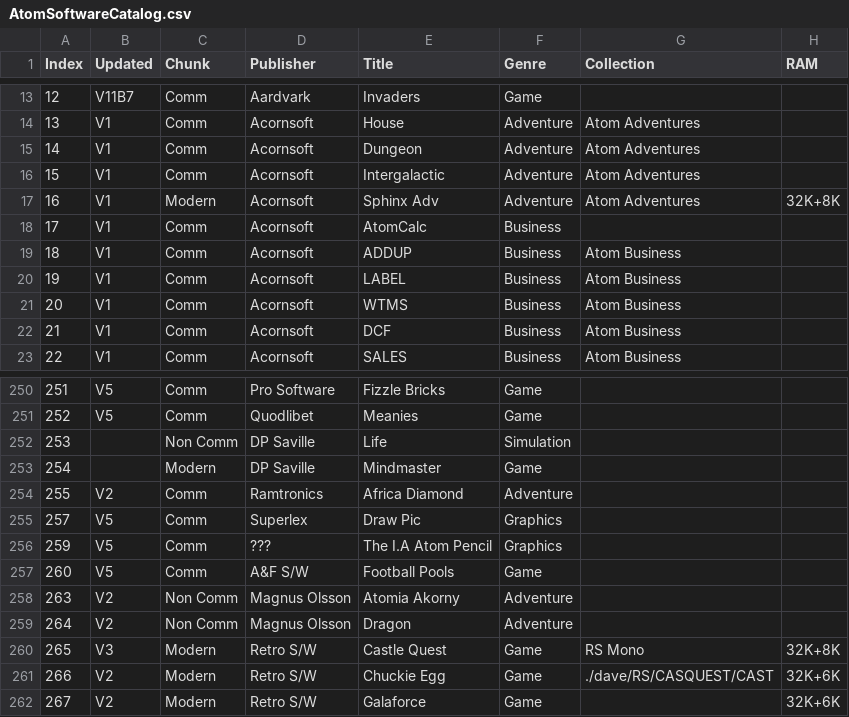
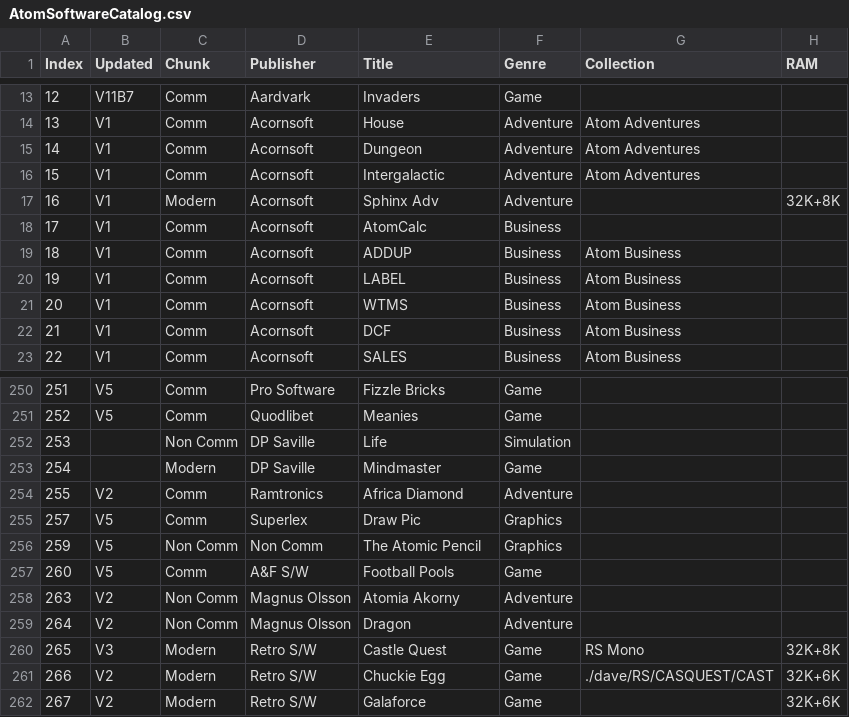
Before and after one commit to hoglet67/AtomSoftwareArchive, a CSV file: catalog/AtomSoftwareCatalog.csv, drawn as a sheet; only a part is shown, gaps mark what is left out; the diff names each change by its address in the sheet, - before the commit and + after, or states it on an @@ line.

Commit message:
Catalog: Moved Atomic Pencil to Non Comm

```diff
--- a/catalog/AtomSoftwareCatalog.csv
+++ b/catalog/AtomSoftwareCatalog.csv
-G17 (Collection): Atom Adventures
+G17 (Collection): (empty)
-C256 (Chunk): Comm
+C256 (Chunk): Non Comm
-D256 (Publisher): ???
+D256 (Publisher): Non Comm
-E256 (Title): The I.A Atom Pencil
+E256 (Title): The Atomic Pencil
```
